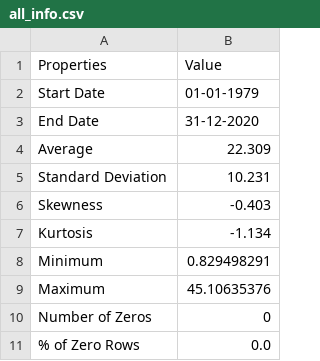
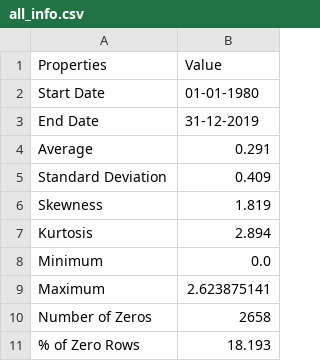
Before and after one commit to Shubhamsss123/btp2, a CSV file: csv_files/all_info.csv, drawn as a sheet.

```diff
--- a/csv_files/all_info.csv
+++ b/csv_files/all_info.csv
@@ -1,11 +1,11 @@
 Properties,Value
-Start Date,01-01-1979
-End Date,31-12-2020
-Average,22.309
-Standard Deviation,10.231
-Skewness,-0.403
-Kurtosis,-1.134
-Minimum,0.829498291
-Maximum,45.10635376
-Number of Zeros,0
-% of Zero Rows,0.0
+Start Date,01-01-1980
+End Date,31-12-2019
+Average,0.291
+Standard Deviation,0.409
+Skewness,1.819
+Kurtosis,2.894
+Minimum,0.0
+Maximum,2.623875141
+Number of Zeros,2658
+% of Zero Rows,18.193
```
Also changed, not shown: csv_files/metric.csv, csv_files/pred.csv, 4 other files.
